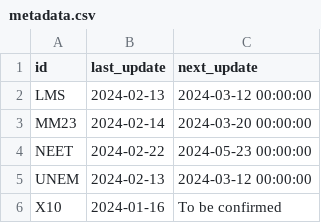
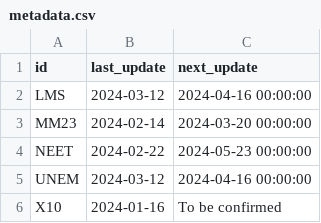
Before and after one commit to open-innovations/yff-data-pipelines, a CSV file: data/metadata/metadata.csv, drawn as a sheet.

```diff
--- a/data/metadata/metadata.csv
+++ b/data/metadata/metadata.csv
@@ -1,6 +1,6 @@
 id,last_update,next_update
-LMS,2024-02-13,2024-03-12 00:00:00
+LMS,2024-03-12,2024-04-16 00:00:00
 MM23,2024-02-14,2024-03-20 00:00:00
 NEET,2024-02-22,2024-05-23 00:00:00
-UNEM,2024-02-13,2024-03-12 00:00:00
+UNEM,2024-03-12,2024-04-16 00:00:00
 X10,2024-01-16,To be confirmed
```
Also changed, not shown: data/metadata/codes/lms-codes.csv, data/metadata/codes/unem-codes.csv, 6 other files.
